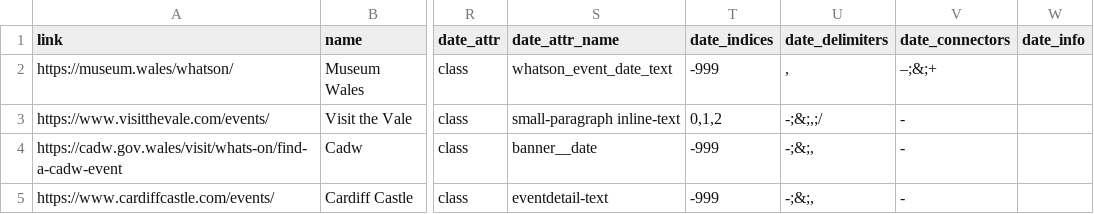
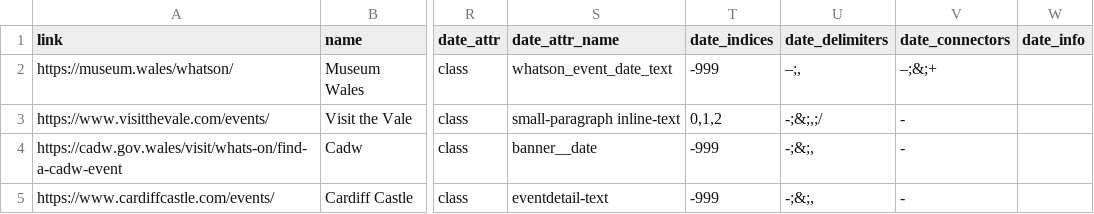
Before and after one commit to s-bramer/local_event_curator, a CSV file: event_pages.csv, drawn as a sheet; only a part is shown, gaps mark what is left out; the diff names each change by its address in the sheet, - before the commit and + after, or states it on an @@ line.

```diff
--- a/event_pages.csv
+++ b/event_pages.csv
-U2 (date_delimiters): ,
+U2 (date_delimiters): –;,
```
Also changed, not shown: addresses_db.csv, events_database.csv, 2 other files.
